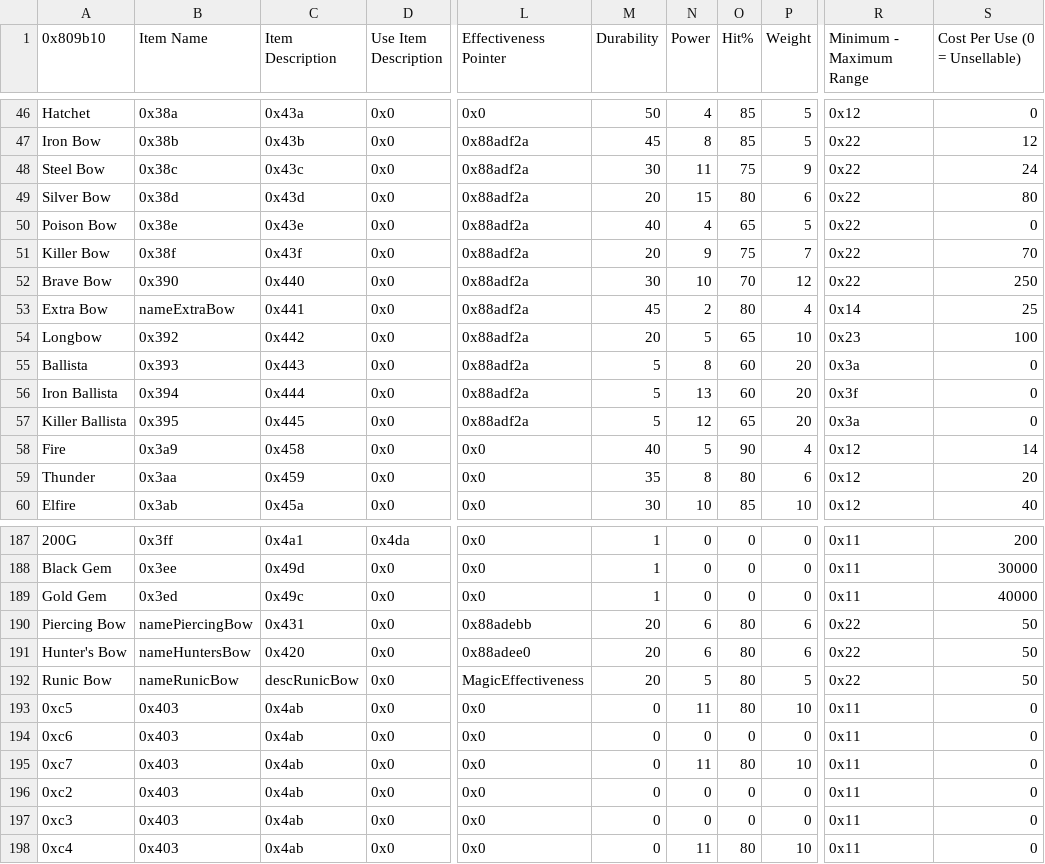
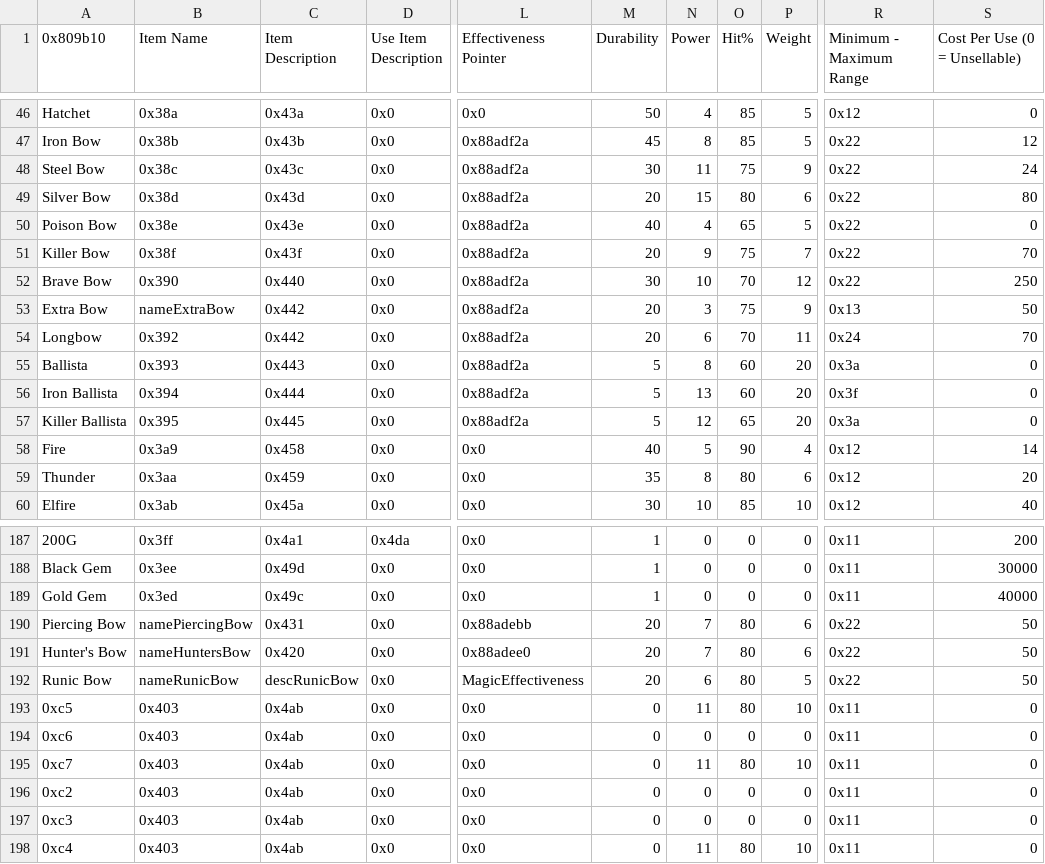
Before and after one commit to FireEmblemUniverse/VBA-Blitz-Tendency, a CSV file: Tables/FE8 Nightmare modules/Item editors/FE8 Item Editor.csv, drawn as a sheet; only a part is shown, gaps mark what is left out; the diff names each change by its address in the sheet, - before the commit and + after, or states it on an @@ line.

Commit message:
Chapter 6 (#22)
* Added Ch6 map and character forcer module.

* Added chapter 6 events and changed ch6's data.

* Finished events and added map changes.

* Rebalancing and prepping skill lists for Void Monster.
Fixed some typos in event file.

* Bowrange isn't implemented, so shuffled around skills and item balance again.

```diff
--- a/Tables/FE8 Nightmare modules/Item editors/FE8 Item Editor.csv
+++ b/Tables/FE8 Nightmare modules/Item editors/FE8 Item Editor.csv
-C53 (Item Description): 0x441
+C53 (Item Description): 0x442
-M53 (Durability): 45
+M53 (Durability): 20
-N53 (Power): 2
+N53 (Power): 3
-O53 (Hit%): 80
+O53 (Hit%): 75
-P53 (Weight): 4
+P53 (Weight): 9
-R53 (Minimum - Maximum Range): 0x14
+R53 (Minimum - Maximum Range): 0x13
-S53 (Cost Per Use (0 = Unsellable)): 25
+S53 (Cost Per Use (0 = Unsellable)): 50
-N54 (Power): 5
+N54 (Power): 6
-O54 (Hit%): 65
+O54 (Hit%): 70
-P54 (Weight): 10
+P54 (Weight): 11
-R54 (Minimum - Maximum Range): 0x23
+R54 (Minimum - Maximum Range): 0x24
-S54 (Cost Per Use (0 = Unsellable)): 100
+S54 (Cost Per Use (0 = Unsellable)): 70
-N190:N191 (Power): 6
+N190:N191 (Power): 7
-N192 (Power): 5
+N192 (Power): 6
```
Also changed, not shown: 16 other files.
